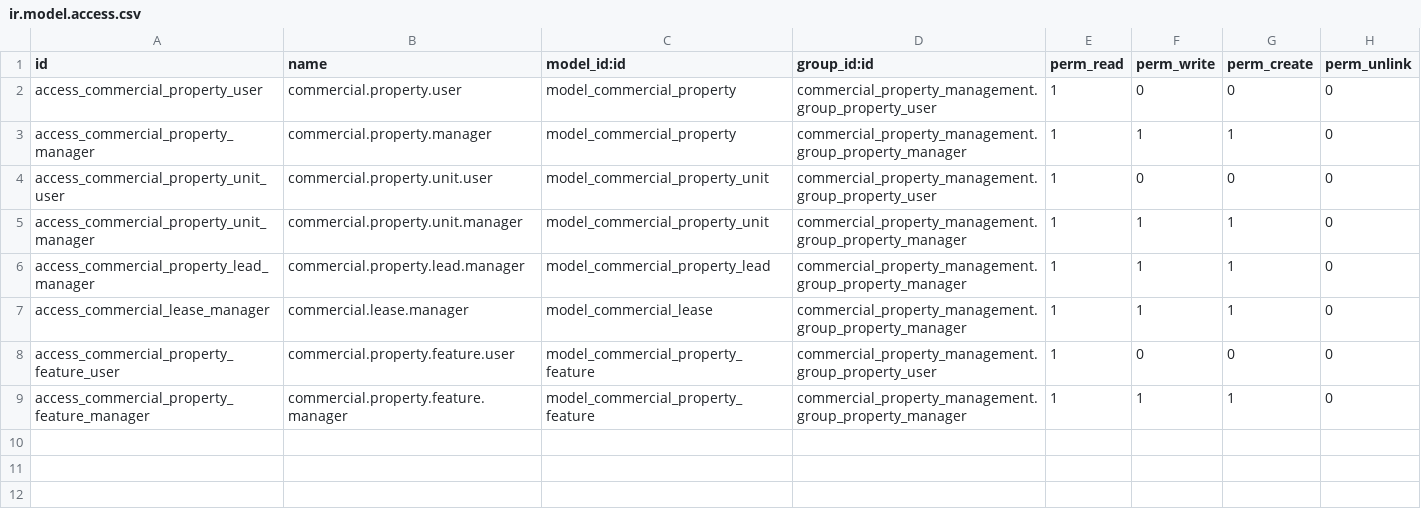
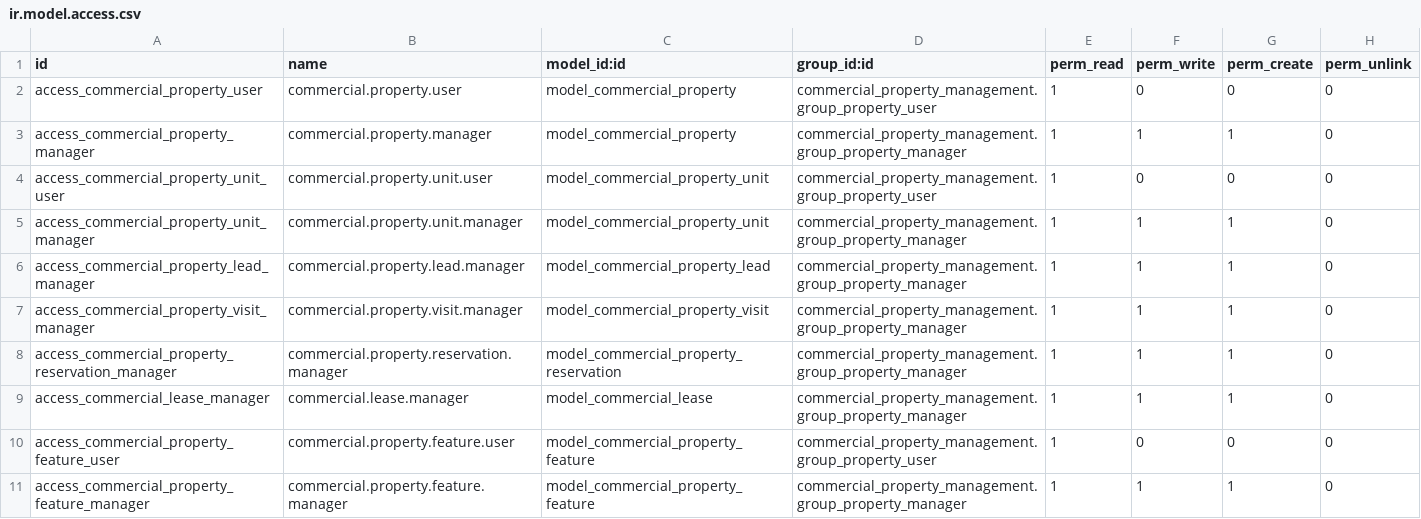
Before and after one commit to geparedesm/oddo-gp, a CSV file: addons/commercial_property_management/security/ir.model.access.csv, drawn as a sheet.

Commit message:
[ADD] Implement controlled property reservations

```diff
--- a/addons/commercial_property_management/security/ir.model.access.csv
+++ b/addons/commercial_property_management/security/ir.model.access.csv
@@ -6,2 +6,4 @@ access_commercial_property_unit_manager,commercial.property.unit.manager,model_c
 access_commercial_property_lead_manager,commercial.property.lead.manager,model_commercial_property_lead,commercial_property_management.group_property_manager,1,1,1,0
+access_commercial_property_visit_manager,commercial.property.visit.manager,model_commercial_property_visit,commercial_property_management.group_property_manager,1,1,1,0
+access_commercial_property_reservation_manager,commercial.property.reservation.manager,model_commercial_property_reservation,commercial_property_management.group_property_manager,1,1,1,0
 access_commercial_lease_manager,commercial.lease.manager,model_commercial_lease,commercial_property_management.group_property_manager,1,1,1,0
```
Also changed, not shown: 18 other files.
